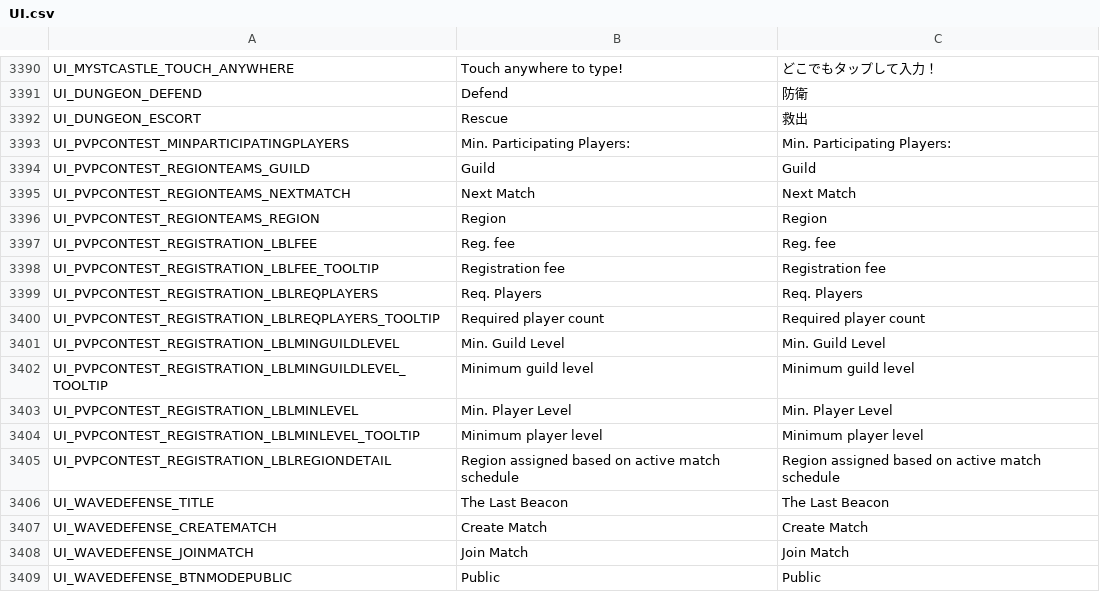
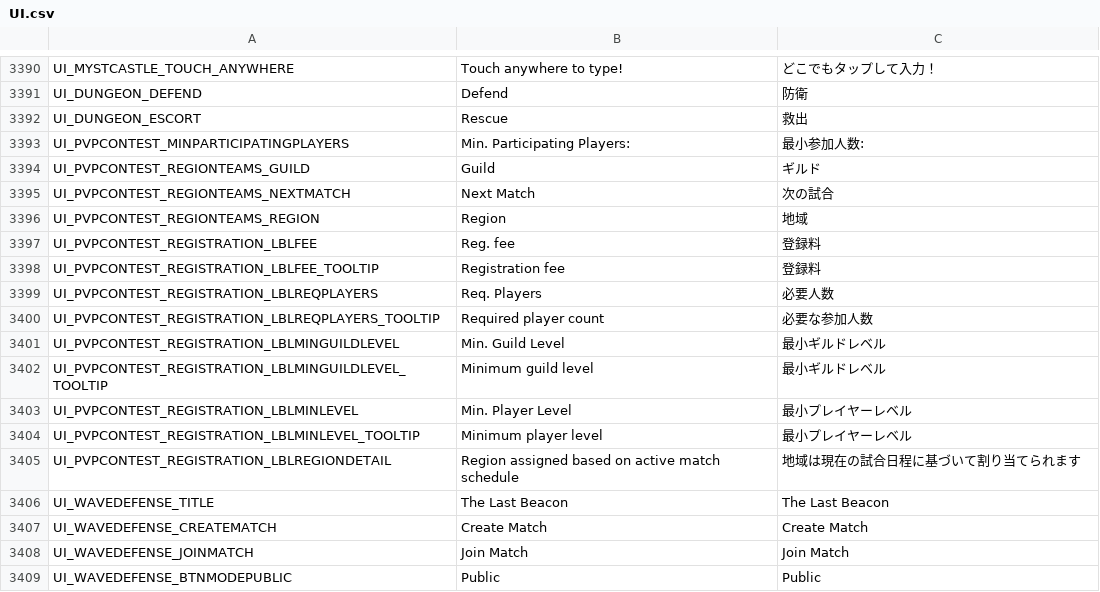
Before and after one commit to Charybdis-Flyff/Flyff-Universe-Translations, a CSV file: Japanese/UI.csv, drawn as a sheet; only a part is shown, gaps mark what is left out.

Commit message:
[Japanese] Translate PVP Contest region teams/registration UI and event text
Adds Japanese translations for the remaining PVP Contest strings and
event text left untranslated (matching the English source):

- UI.csv: 13 keys for the Region Teams and Registration panels
  (UI_PVPCONTEST_REGIONTEAMS_*, UI_PVPCONTEST_REGISTRATION_*, and
  UI_PVPCONTEST_MINPARTICIPATINGPLAYERS)
- PVPContest.txt: full translation of the tournament rules text,
  markup tokens preserved
- FWCPrediction.txt: full translation of the 2026 FWC prediction event
  rules, adapted from the previous year's FWCPrediction2025.txt
  translation with updated dates, guild count (8), and settlement
  window

```diff
--- a/Japanese/UI.csv
+++ b/Japanese/UI.csv
@@ -3392,15 +3392,15 @@ UI_DUNGEON_DEFEND,Defend,防衛
 UI_DUNGEON_ESCORT,Rescue,救出
-UI_PVPCONTEST_MINPARTICIPATINGPLAYERS,Min. Participating Players:,Min. Participating Players:
-UI_PVPCONTEST_REGIONTEAMS_GUILD,Guild,Guild
-UI_PVPCONTEST_REGIONTEAMS_NEXTMATCH,Next Match,Next Match
-UI_PVPCONTEST_REGIONTEAMS_REGION,Region,Region
-UI_PVPCONTEST_REGISTRATION_LBLFEE,Reg. fee,Reg. fee
-UI_PVPCONTEST_REGISTRATION_LBLFEE_TOOLTIP,Registration fee,Registration fee
-UI_PVPCONTEST_REGISTRATION_LBLREQPLAYERS,Req. Players,Req. Players
-UI_PVPCONTEST_REGISTRATION_LBLREQPLAYERS_TOOLTIP,Required player count,Required player count
-UI_PVPCONTEST_REGISTRATION_LBLMINGUILDLEVEL,Min. Guild Level,Min. Guild Level
-UI_PVPCONTEST_REGISTRATION_LBLMINGUILDLEVEL_TOOLTIP,Minimum guild level,Minimum guild level
-UI_PVPCONTEST_REGISTRATION_LBLMINLEVEL,Min. Player Level,Min. Player Level
-UI_PVPCONTEST_REGISTRATION_LBLMINLEVEL_TOOLTIP,Minimum player level,Minimum player level
-UI_PVPCONTEST_REGISTRATION_LBLREGIONDETAIL,Region assigned based on active match schedule,Region assigned based on active match schedule
+UI_PVPCONTEST_MINPARTICIPATINGPLAYERS,Min. Participating Players:,最小参加人数:
+UI_PVPCONTEST_REGIONTEAMS_GUILD,Guild,ギルド
+UI_PVPCONTEST_REGIONTEAMS_NEXTMATCH,Next Match,次の試合
+UI_PVPCONTEST_REGIONTEAMS_REGION,Region,地域
+UI_PVPCONTEST_REGISTRATION_LBLFEE,Reg. fee,登録料
+UI_PVPCONTEST_REGISTRATION_LBLFEE_TOOLTIP,Registration fee,登録料
+UI_PVPCONTEST_REGISTRATION_LBLREQPLAYERS,Req. Players,必要人数
+UI_PVPCONTEST_REGISTRATION_LBLREQPLAYERS_TOOLTIP,Required player count,必要な参加人数
+UI_PVPCONTEST_REGISTRATION_LBLMINGUILDLEVEL,Min. Guild Level,最小ギルドレベル
+UI_PVPCONTEST_REGISTRATION_LBLMINGUILDLEVEL_TOOLTIP,Minimum guild level,最小ギルドレベル
+UI_PVPCONTEST_REGISTRATION_LBLMINLEVEL,Min. Player Level,最小プレイヤーレベル
+UI_PVPCONTEST_REGISTRATION_LBLMINLEVEL_TOOLTIP,Minimum player level,最小プレイヤーレベル
+UI_PVPCONTEST_REGISTRATION_LBLREGIONDETAIL,Region assigned based on active match schedule,地域は現在の試合日程に基づいて割り当てられます
 UI_WAVEDEFENSE_TITLE,The Last Beacon,The Last Beacon
```
Also changed, not shown: 2 other files.
